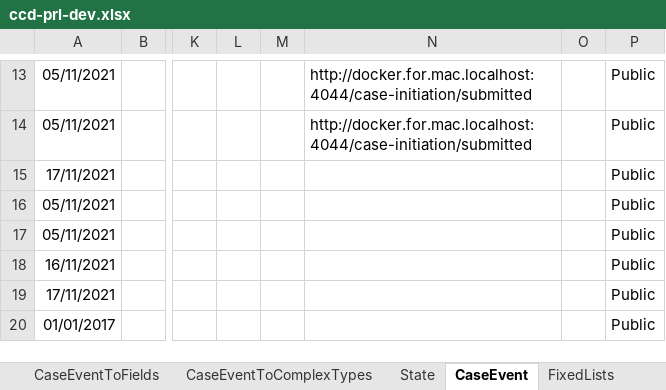
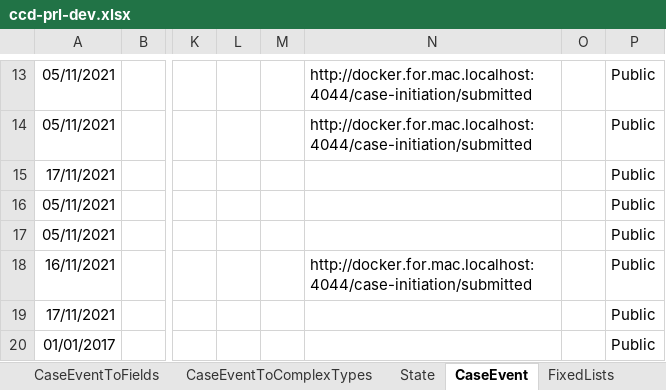
Before and after one commit to hmcts/prl-ccd-definitions, an Excel workbook: build/ccd-development-config/ccd-prl-dev.xlsx, sheet CaseEvent, drawn as a sheet; only a part is shown, gaps mark what is left out; values as stored, in another font and other column widths than the file's, no borders; the diff names each change by its address in the sheet, - before the commit and + after, or states it on an @@ line.

Commit message:
Added call back url for task list to additional events

```diff
--- a/build/ccd-development-config/ccd-prl-dev.xlsx (sheet CaseEvent)
+++ b/build/ccd-development-config/ccd-prl-dev.xlsx (sheet CaseEvent)
-N18: (empty)
+N18: http://docker.for.mac.localhost:4044/case-initiation/submitted
```
Also changed, not shown: 1 other file.
